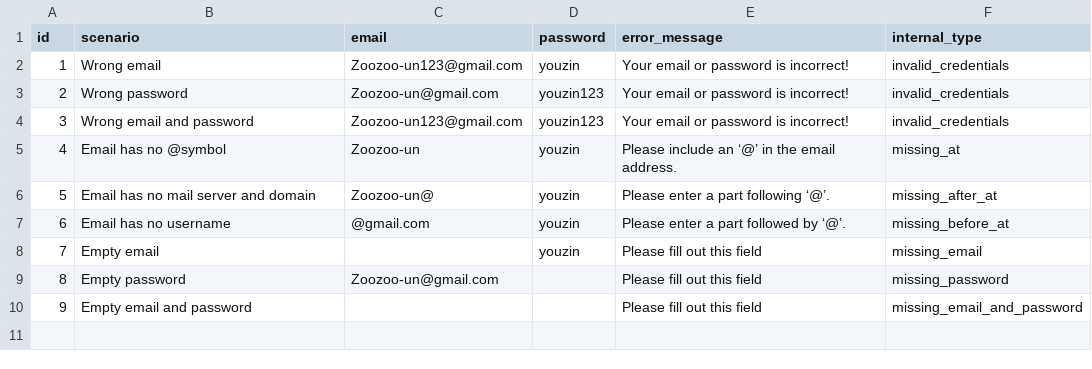
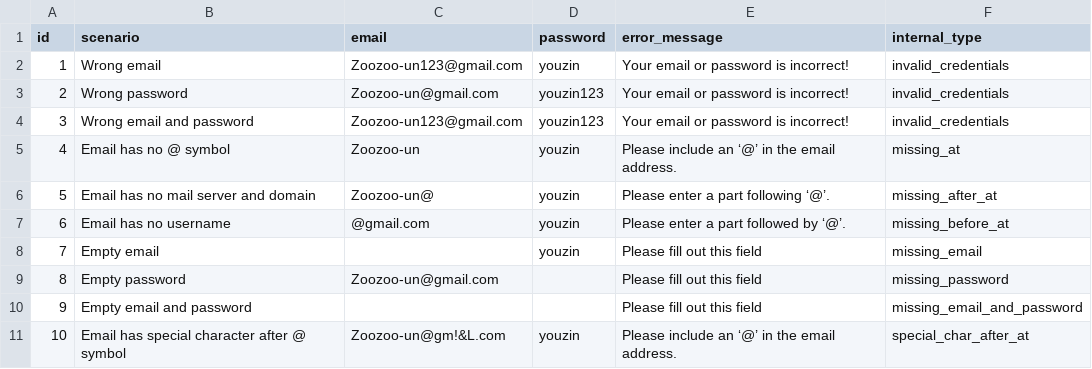
Before and after one commit to cchao-ayan/automation-exercise-playwright-test, a CSV file: src/features/auth/datas/invalid-login-users.csv, drawn as a sheet.

```diff
--- a/src/features/auth/datas/invalid-login-users.csv
+++ b/src/features/auth/datas/invalid-login-users.csv
@@ -4,3 +4,3 @@ id,scenario,email,password,error_message,internal_type
 3,Wrong email and password,Zoozoo-un123@gmail.com,youzin123,Your email or password is incorrect! ,invalid_credentials
-4,Email has no @symbol,Zoozoo-un,youzin,Please include an ‘@’ in the email address.,missing_at
+4,Email has no @ symbol,Zoozoo-un,youzin,Please include an ‘@’ in the email address.,missing_at
 5,Email has no mail server and domain,Zoozoo-un@,youzin,Please enter a part following ‘@’.,missing_after_at
@@ -10 +10,2 @@ id,scenario,email,password,error_message,internal_type
 9,Empty email and password,,,Please fill out this field,missing_email_and_password
+10, Email has special character after @ symbol,Zoozoo-un@gm!&L.com,youzin,Please include an ‘@’ in the email address.,special_char_after_at
```
Also changed, not shown: 11 other files.
